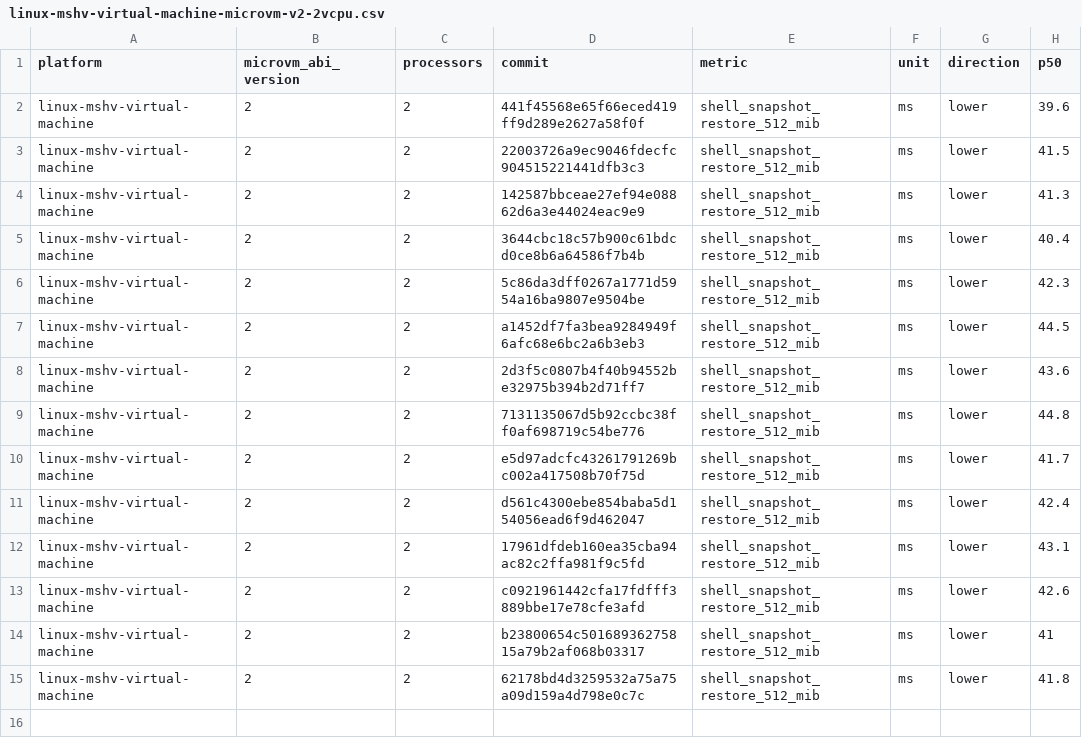
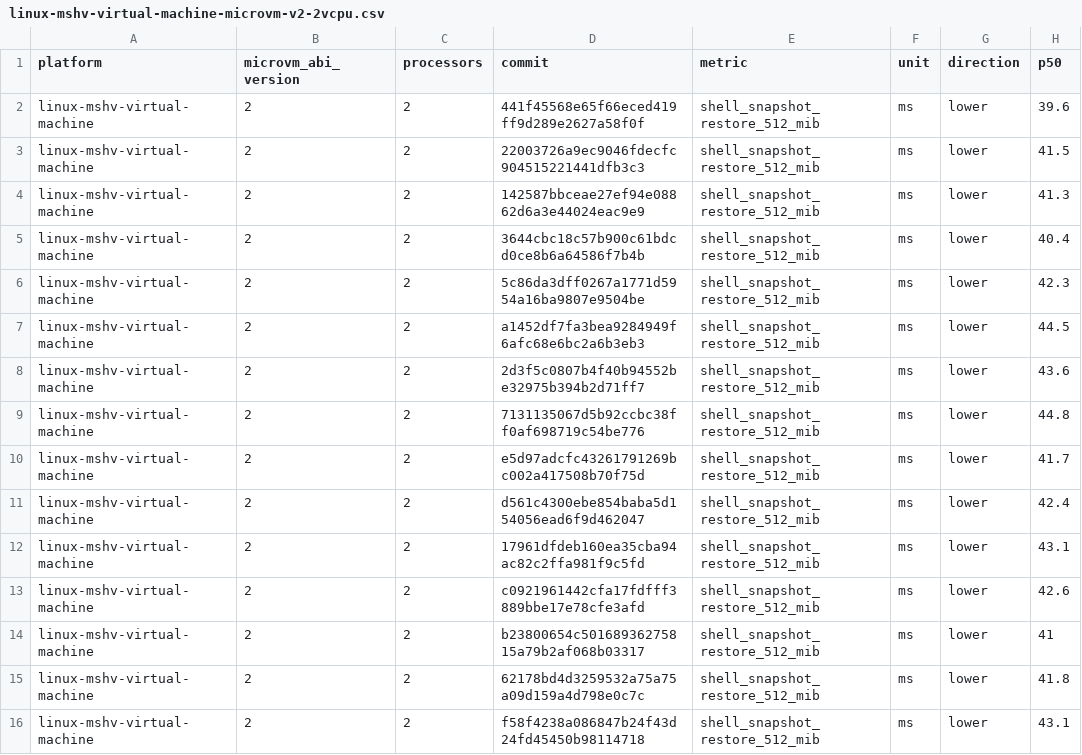
Before and after one commit to microsoft/nvx, a CSV file: data/linux-mshv-virtual-machine-microvm-v2-2vcpu.csv, drawn as a sheet; the diff names each change by its address in the sheet, - before the commit and + after, or states it on an @@ line.

```diff
--- a/data/linux-mshv-virtual-machine-microvm-v2-2vcpu.csv
+++ b/data/linux-mshv-virtual-machine-microvm-v2-2vcpu.csv
+row 16: linux-mshv-virtual-machine | 2 | 2 | f58f4238a086847b24f43d24fd45450b98114718 | shell_snapshot_restore_512_mib | ms | lower | 43.1
```
Also changed, not shown: data/linux-kvm-virtual-machine-microvm-v2-1vcpu.csv, data/linux-mshv-virtual-machine-microvm-v2-1vcpu.csv, 9 other files.
